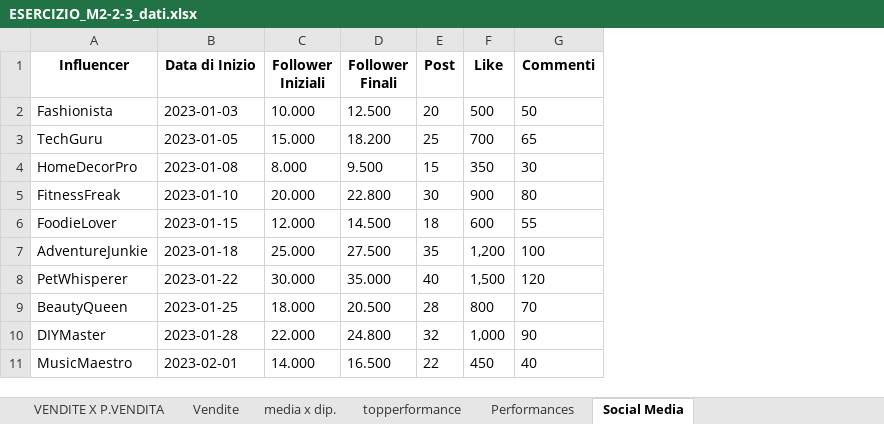
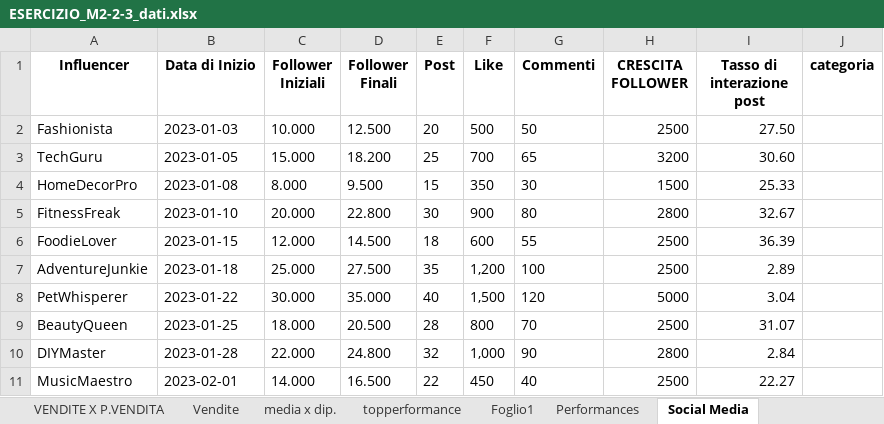
Before and after one commit to ticconirachele58-pixel/Rachele82, an Excel workbook: ESERCIZIO_M2-2-3_dati.xlsx, sheet Social Media, drawn as a sheet; only a part is shown; values as stored, in another font and other column widths than the file's, no borders; conditional formats not drawn; the diff names each change by its address in the sheet, - before the commit and + after, or states it on an @@ line.

```diff
--- a/ESERCIZIO_M2-2-3_dati.xlsx (sheet Social Media)
+++ b/ESERCIZIO_M2-2-3_dati.xlsx (sheet Social Media)
+sheet tab: Foglio1
+column H (CRESCITA FOLLOWER), rows 2-11: 2500 | 3200 | 1500 | 2800 | 2500 | 2500 | 5000 | 2500 | 2800 | 2500
+column I (Tasso di interazione post), rows 2-11: 27.50 | 30.60 | 25.33 | 32.67 | 36.39 | 2.89 | 3.04 | 31.07 | 2.84 | 22.27
+column J (categoria), empty
```
Also changed, not shown: sheet Performances, other sheet tabs, hidden cells, charts or pictures.
